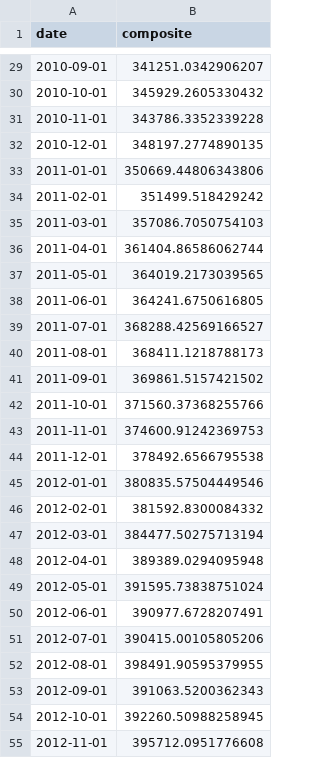
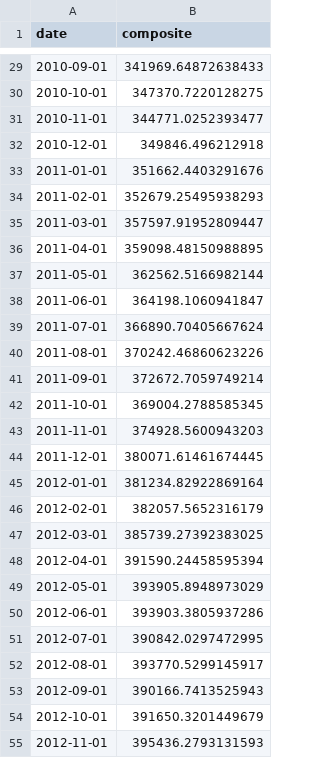
Before and after one commit to JamieMellway/FintechBootcampProject2, a CSV file: Resources/total_chart_save.csv, drawn as a sheet; only a part is shown, gaps mark what is left out; the diff covers the shown part only.

```diff
--- a/Resources/total_chart_save.csv
+++ b/Resources/total_chart_save.csv
@@ -29,27 +29,27 @@ date,composite
-2010-09-01,341251.0342906207
-2010-10-01,345929.2605330432
-2010-11-01,343786.3352339228
-2010-12-01,348197.2774890135
-2011-01-01,350669.44806343806
-2011-02-01,351499.518429242
-2011-03-01,357086.7050754103
-2011-04-01,361404.86586062744
-2011-05-01,364019.2173039565
-2011-06-01,364241.6750616805
-2011-07-01,368288.42569166527
-2011-08-01,368411.1218788173
-2011-09-01,369861.5157421502
-2011-10-01,371560.37368255766
-2011-11-01,374600.91242369753
-2011-12-01,378492.6566795538
-2012-01-01,380835.57504449546
-2012-02-01,381592.8300084332
-2012-03-01,384477.50275713194
-2012-04-01,389389.0294095948
-2012-05-01,391595.73838751024
-2012-06-01,390977.6728207491
-2012-07-01,390415.00105805206
-2012-08-01,398491.90595379955
-2012-09-01,391063.5200362343
-2012-10-01,392260.50988258945
-2012-11-01,395712.0951776608
+2010-09-01,341969.64872638433
+2010-10-01,347370.7220128275
+2010-11-01,344771.0252393477
+2010-12-01,349846.496212918
+2011-01-01,351662.4403291676
+2011-02-01,352679.25495938293
+2011-03-01,357597.91952809447
+2011-04-01,359098.48150988895
+2011-05-01,362562.5166982144
+2011-06-01,364198.1060941847
+2011-07-01,366890.70405667624
+2011-08-01,370242.46860623226
+2011-09-01,372672.7059749214
+2011-10-01,369004.2788585345
+2011-11-01,374928.5600943203
+2011-12-01,380071.61461674445
+2012-01-01,381234.82922869164
+2012-02-01,382057.5652316179
+2012-03-01,385739.27392383025
+2012-04-01,391590.24458595394
+2012-05-01,393905.8948973029
+2012-06-01,393903.3805937286
+2012-07-01,390842.0297472995
+2012-08-01,393770.5299145917
+2012-09-01,390166.7413525943
+2012-10-01,391650.3201449679
+2012-11-01,395436.2793131593
```
Also changed, not shown: 3 added rows and 149 edited cells elsewhere in this file, 1 other file.
